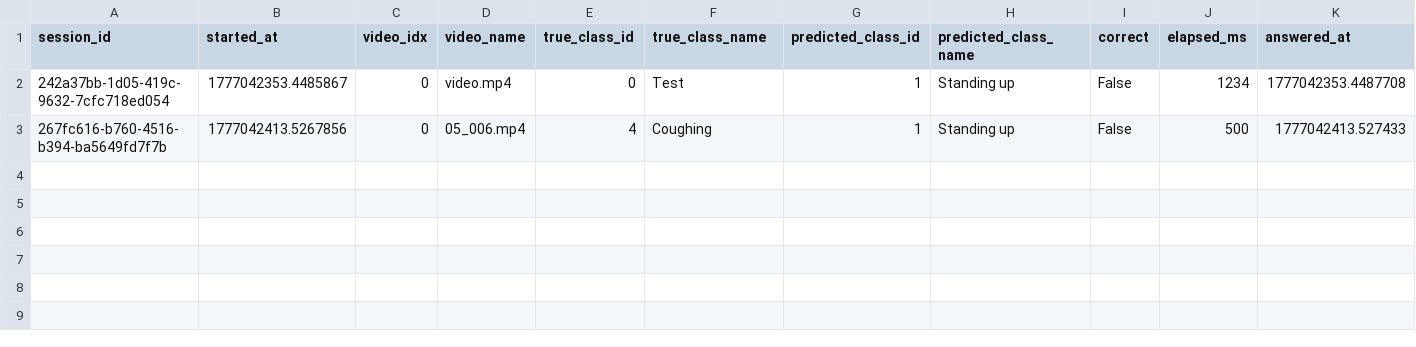
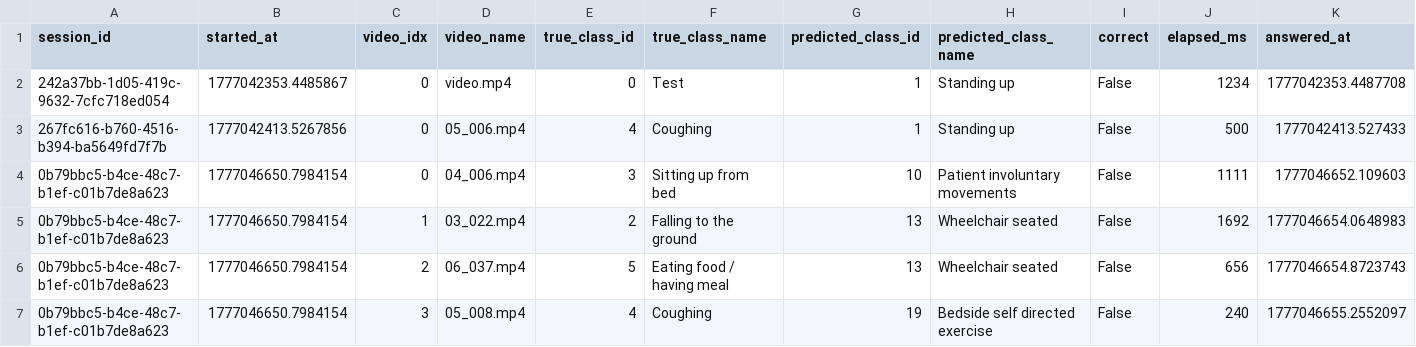
Before and after one commit to Tauke190/humanbaseline, a CSV file: data/answers.csv, drawn as a sheet; the diff names each change by its address in the sheet, - before the commit and + after, or states it on an @@ line.

```diff
--- a/data/answers.csv
+++ b/data/answers.csv
+row 4: 0b79bbc5-b4ce-48c7-b1ef-c01b7de8a623 | 1777046650.7984154 | 0 | 04_006.mp4 | 3 | Sitting up from bed | 10 | Patient involuntary movements | False | 1111 | 1777046652.109603
+row 5: 0b79bbc5-b4ce-48c7-b1ef-c01b7de8a623 | 1777046650.7984154 | 1 | 03_022.mp4 | 2 | Falling to the ground | 13 | Wheelchair seated | False | 1692 | 1777046654.0648983
+row 6: 0b79bbc5-b4ce-48c7-b1ef-c01b7de8a623 | 1777046650.7984154 | 2 | 06_037.mp4 | 5 | Eating food / having meal | 13 | Wheelchair seated | False | 656 | 1777046654.8723743
+row 7: 0b79bbc5-b4ce-48c7-b1ef-c01b7de8a623 | 1777046650.7984154 | 3 | 05_008.mp4 | 4 | Coughing | 19 | Bedside self directed exercise | False | 240 | 1777046655.2552097
```
Also changed, not shown: 4 other files.
